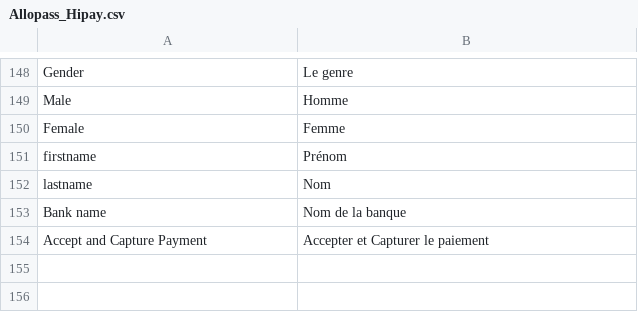
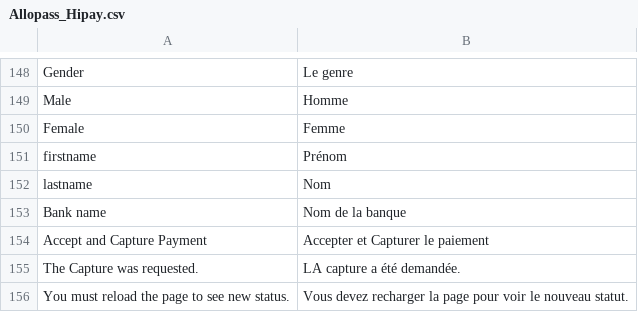
Before and after one commit to hipay/hipay-fullservice-sdk-magento1, a CSV file: src/app/locale/fr_FR/Allopass_Hipay.csv, drawn as a sheet; only a part is shown, gaps mark what is left out.

Commit message:
Fix statues wrokflow

```diff
--- a/src/app/locale/fr_FR/Allopass_Hipay.csv
+++ b/src/app/locale/fr_FR/Allopass_Hipay.csv
@@ -154 +154,3 @@
 "Accept and Capture Payment","Accepter et Capturer le paiement"
+"The Capture was requested.","LA capture a été demandée."
+"You must reload the page to see new status.","Vous devez recharger la page pour voir le nouveau statut."
```
Also changed, not shown: src/app/locale/en_US/Allopass_Hipay.csv, src/app/locale/it_IT/Allopass_Hipay.csv, 2 other files.
